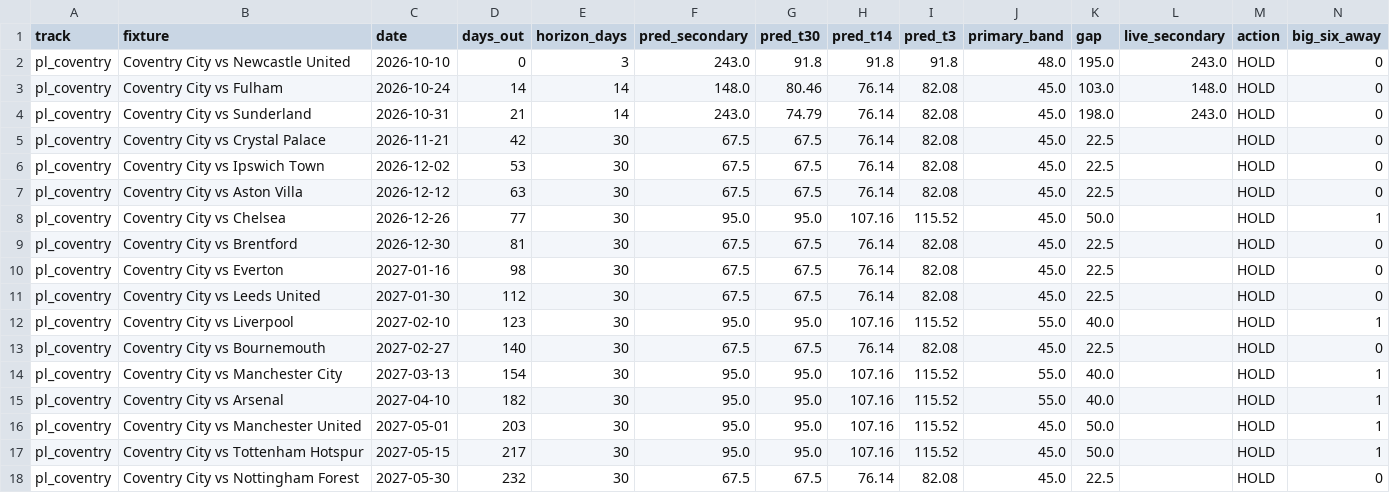
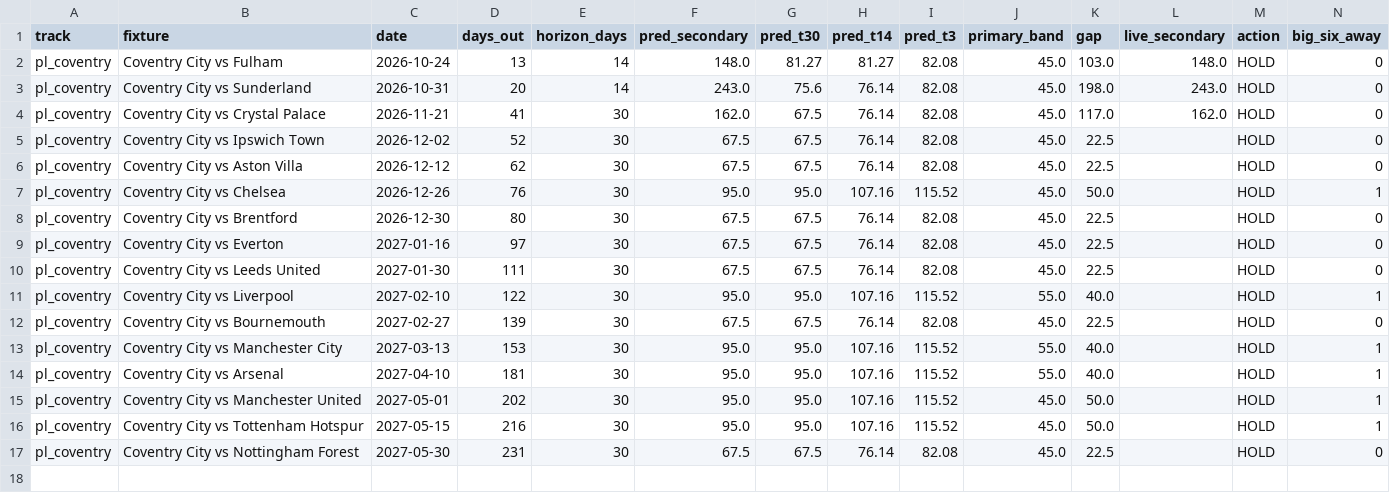
Before and after one commit to colbymorris08/ticketpricemodel, a CSV file: results/recommendations.csv, drawn as a sheet.

```diff
--- a/results/recommendations.csv
+++ b/results/recommendations.csv
@@ -1,18 +1,17 @@
 track,fixture,date,days_out,horizon_days,pred_secondary,pred_t30,pred_t14,pred_t3,primary_band,gap,live_secondary,action,big_six_away
-pl_coventry,Coventry City vs Newcastle United,2026-10-10,0,3,243.0,91.8,91.8,91.8,48.0,195.0,243.0,HOLD,0
-pl_coventry,Coventry City vs Fulham,2026-10-24,14,14,148.0,80.46,76.14,82.08,45.0,103.0,148.0,HOLD,0
-pl_coventry,Coventry City vs Sunderland,2026-10-31,21,14,243.0,74.79,76.14,82.08,45.0,198.0,243.0,HOLD,0
-pl_coventry,Coventry City vs Crystal Palace,2026-11-21,42,30,67.5,67.5,76.14,82.08,45.0,22.5,,HOLD,0
-pl_coventry,Coventry City vs Ipswich Town,2026-12-02,53,30,67.5,67.5,76.14,82.08,45.0,22.5,,HOLD,0
-pl_coventry,Coventry City vs Aston Villa,2026-12-12,63,30,67.5,67.5,76.14,82.08,45.0,22.5,,HOLD,0
-pl_coventry,Coventry City vs Chelsea,2026-12-26,77,30,95.0,95.0,107.16,115.52,45.0,50.0,,HOLD,1
-pl_coventry,Coventry City vs Brentford,2026-12-30,81,30,67.5,67.5,76.14,82.08,45.0,22.5,,HOLD,0
-pl_coventry,Coventry City vs Everton,2027-01-16,98,30,67.5,67.5,76.14,82.08,45.0,22.5,,HOLD,0
-pl_coventry,Coventry City vs Leeds United,2027-01-30,112,30,67.5,67.5,76.14,82.08,45.0,22.5,,HOLD,0
-pl_coventry,Coventry City vs Liverpool,2027-02-10,123,30,95.0,95.0,107.16,115.52,55.0,40.0,,HOLD,1
-pl_coventry,Coventry City vs Bournemouth,2027-02-27,140,30,67.5,67.5,76.14,82.08,45.0,22.5,,HOLD,0
-pl_coventry,Coventry City vs Manchester City,2027-03-13,154,30,95.0,95.0,107.16,115.52,55.0,40.0,,HOLD,1
-pl_coventry,Coventry City vs Arsenal,2027-04-10,182,30,95.0,95.0,107.16,115.52,55.0,40.0,,HOLD,1
-pl_coventry,Coventry City vs Manchester United,2027-05-01,203,30,95.0,95.0,107.16,115.52,45.0,50.0,,HOLD,1
-pl_coventry,Coventry City vs Tottenham Hotspur,2027-05-15,217,30,95.0,95.0,107.16,115.52,45.0,50.0,,HOLD,1
-pl_coventry,Coventry City vs Nottingham Forest,2027-05-30,232,30,67.5,67.5,76.14,82.08,45.0,22.5,,HOLD,0
+pl_coventry,Coventry City vs Fulham,2026-10-24,13,14,148.0,81.27,81.27,82.08,45.0,103.0,148.0,HOLD,0
+pl_coventry,Coventry City vs Sunderland,2026-10-31,20,14,243.0,75.6,76.14,82.08,45.0,198.0,243.0,HOLD,0
+pl_coventry,Coventry City vs Crystal Palace,2026-11-21,41,30,162.0,67.5,76.14,82.08,45.0,117.0,162.0,HOLD,0
+pl_coventry,Coventry City vs Ipswich Town,2026-12-02,52,30,67.5,67.5,76.14,82.08,45.0,22.5,,HOLD,0
+pl_coventry,Coventry City vs Aston Villa,2026-12-12,62,30,67.5,67.5,76.14,82.08,45.0,22.5,,HOLD,0
+pl_coventry,Coventry City vs Chelsea,2026-12-26,76,30,95.0,95.0,107.16,115.52,45.0,50.0,,HOLD,1
+pl_coventry,Coventry City vs Brentford,2026-12-30,80,30,67.5,67.5,76.14,82.08,45.0,22.5,,HOLD,0
+pl_coventry,Coventry City vs Everton,2027-01-16,97,30,67.5,67.5,76.14,82.08,45.0,22.5,,HOLD,0
+pl_coventry,Coventry City vs Leeds United,2027-01-30,111,30,67.5,67.5,76.14,82.08,45.0,22.5,,HOLD,0
+pl_coventry,Coventry City vs Liverpool,2027-02-10,122,30,95.0,95.0,107.16,115.52,55.0,40.0,,HOLD,1
+pl_coventry,Coventry City vs Bournemouth,2027-02-27,139,30,67.5,67.5,76.14,82.08,45.0,22.5,,HOLD,0
+pl_coventry,Coventry City vs Manchester City,2027-03-13,153,30,95.0,95.0,107.16,115.52,55.0,40.0,,HOLD,1
+pl_coventry,Coventry City vs Arsenal,2027-04-10,181,30,95.0,95.0,107.16,115.52,55.0,40.0,,HOLD,1
+pl_coventry,Coventry City vs Manchester United,2027-05-01,202,30,95.0,95.0,107.16,115.52,45.0,50.0,,HOLD,1
+pl_coventry,Coventry City vs Tottenham Hotspur,2027-05-15,216,30,95.0,95.0,107.16,115.52,45.0,50.0,,HOLD,1
+pl_coventry,Coventry City vs Nottingham Forest,2027-05-30,231,30,67.5,67.5,76.14,82.08,45.0,22.5,,HOLD,0
```
Also changed, not shown: 4 other files.
